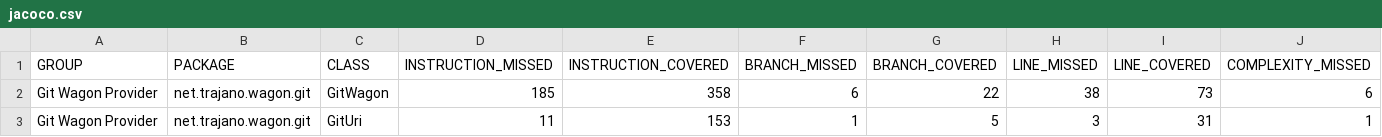
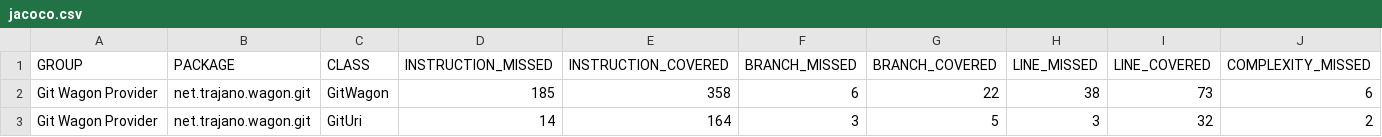
Before and after one commit to trajano/wagon-git, a CSV file: jacoco/jacoco.csv, drawn as a sheet; only a part is shown; the diff names each change by its address in the sheet, - before the commit and + after, or states it on an @@ line.

```diff
--- a/jacoco/jacoco.csv
+++ b/jacoco/jacoco.csv
-D3 (INSTRUCTION_MISSED): 11
+D3 (INSTRUCTION_MISSED): 14
-E3 (INSTRUCTION_COVERED): 153
+E3 (INSTRUCTION_COVERED): 164
-F3 (BRANCH_MISSED): 1
+F3 (BRANCH_MISSED): 3
-I3 (LINE_COVERED): 31
+I3 (LINE_COVERED): 32
-J3 (COMPLEXITY_MISSED): 1
+J3 (COMPLEXITY_MISSED): 2
```
Also changed, not shown: 44 other files.
